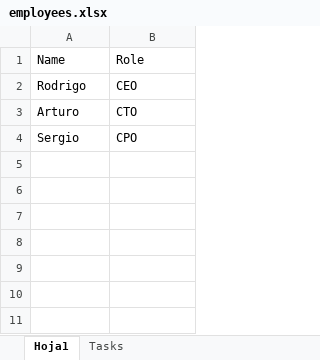
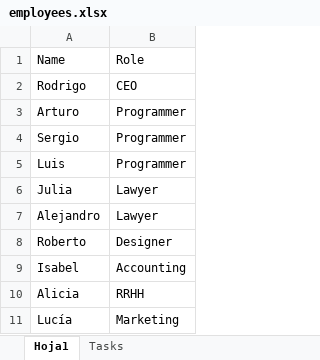
Before and after one commit to DigitalRodri/TFG, an Excel workbook: Concept-0/employees.xlsx, sheet Hoja1, drawn as a sheet; values as stored, in another font and other column widths than the file's, no borders; table styles not drawn; the diff names each change by its address in the sheet, - before the commit and + after, or states it on an @@ line.

```diff
--- a/Concept-0/employees.xlsx (sheet Hoja1)
+++ b/Concept-0/employees.xlsx (sheet Hoja1)
-B3: CTO
+B3: Programmer
-B4: CPO
+B4: Programmer
+row 5: Luis | Programmer
+row 6: Julia | Lawyer
+row 7: Alejandro | Lawyer
+row 8: Roberto | Designer
+row 9: Isabel | Accounting
+row 10: Alicia | RRHH
+row 11: Lucía | Marketing
```
Also changed, not shown: Concept-0/tasks.xlsx, 11 other files.
